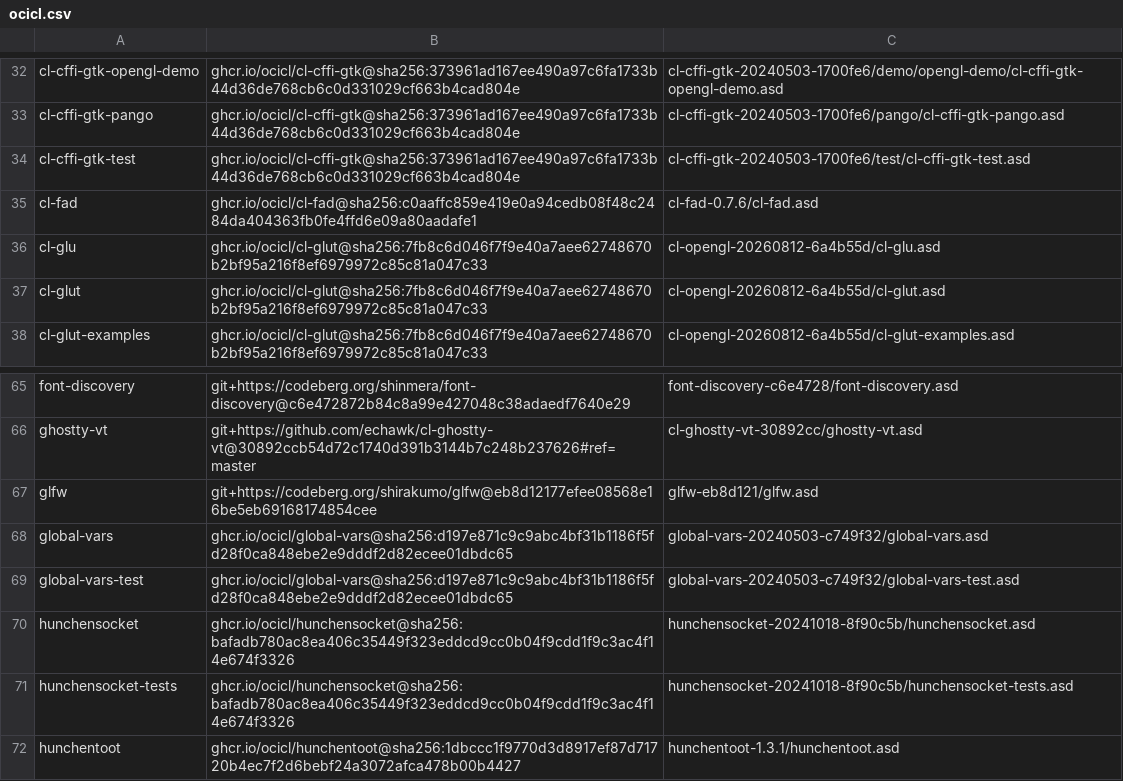
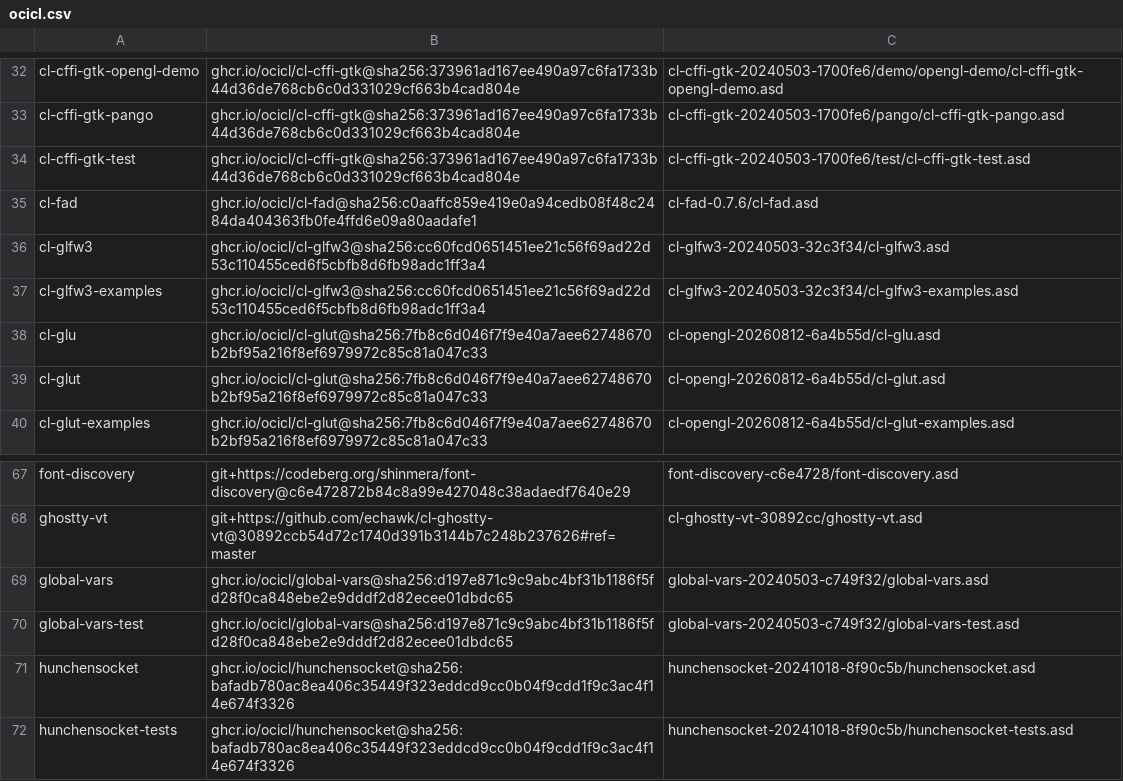
Before and after one commit to echawk/slt, a CSV file: ocicl.csv, drawn as a sheet; only a part is shown, gaps mark what is left out; the shorter side is filled out with more unchanged rows; removed rows and columns are numbered as before the commit, all else as after; the diff names each change by its address in the sheet, - before the commit and + after, or states it on an @@ line.

```diff
--- a/ocicl.csv
+++ b/ocicl.csv
+row 36: cl-glfw3 | ghcr.io/ocicl/cl-glfw3@sha256:cc60fcd0651451ee21c56f69ad22d53c110455ced6f5cbfb8d6fb98adc1ff3a4 | cl-glfw3-20240503-32c3f34/cl-glfw3.asd
+row 37: cl-glfw3-examples | ghcr.io/ocicl/cl-glfw3@sha256:cc60fcd0651451ee21c56f69ad22d53c110455ced6f5cbfb8d6fb98adc1ff3a4 | cl-glfw3-20240503-32c3f34/cl-glfw3-examples.asd
-row 67: glfw | git+https://codeberg.org/shirakumo/glfw@eb8d12177efee08568e16be5eb69168174854cee | glfw-eb8d121/glfw.asd
```
Also changed, not shown: 7 other files.
